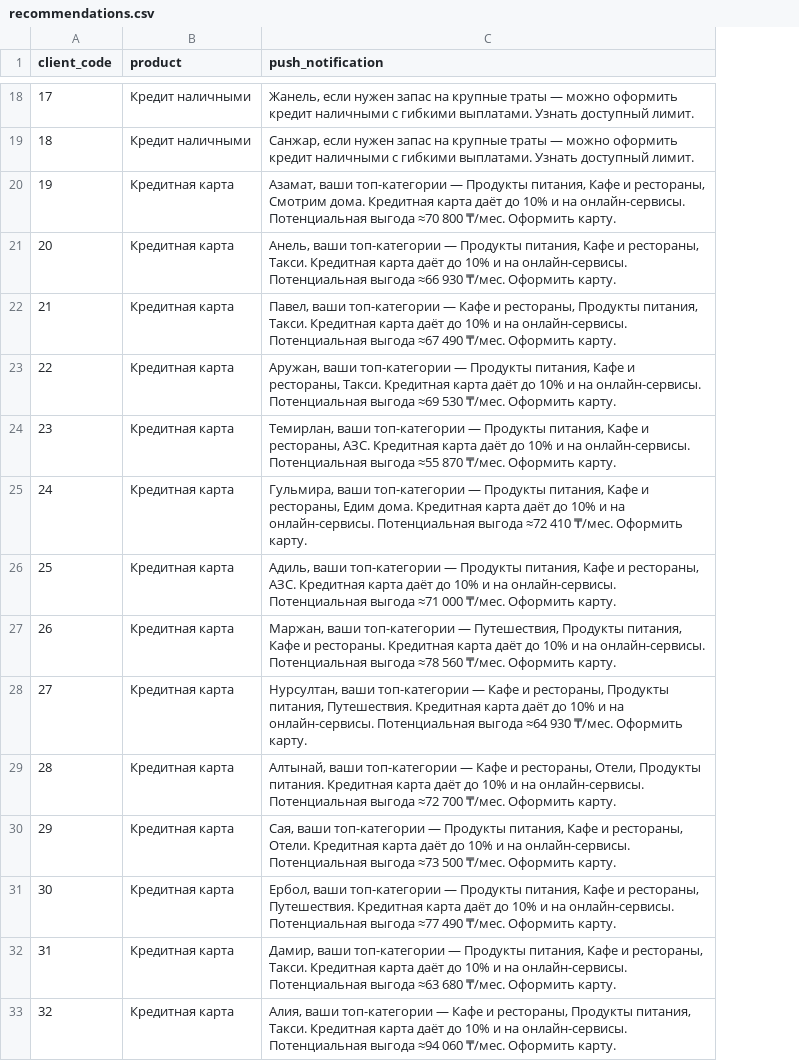
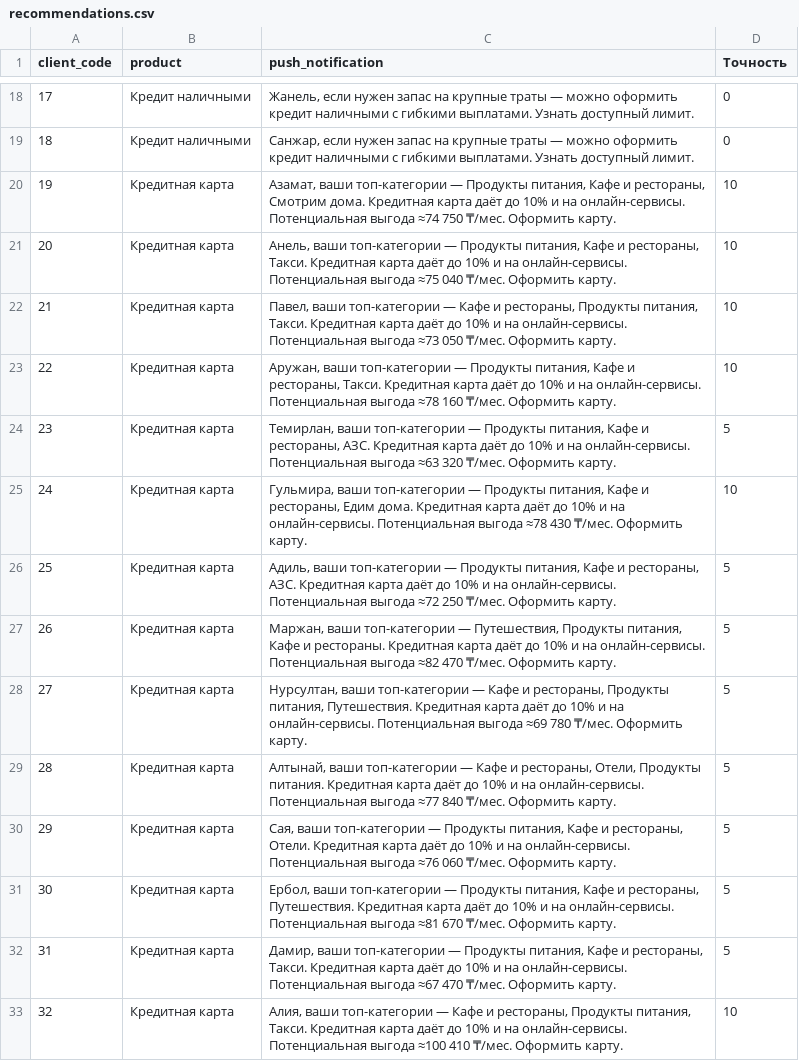
Before and after one commit to rakhimov-me/bcc-GPT-plus, a CSV file: recommendations.csv, drawn as a sheet; only a part is shown, gaps mark what is left out; the diff covers the shown part only; the diff names each change by its address in the sheet, - before the commit and + after, or states it on an @@ line.

```diff
--- a/recommendations.csv
+++ b/recommendations.csv
+column D (Точность), rows 18-33: 0 | 0 | 10 | 10 | 10 | 10 | 5 | 10 | 5 | 5 | 5 | 5 | 5 | 5 | 5 | 10
-C20 (push_notification): …Потенциальная выгода ≈70 800 ₸/мес. Оформить…
+C20 (push_notification): …Потенциальная выгода ≈74 750 ₸/мес. Оформить…
-C21 (push_notification): …Потенциальная выгода ≈66 930 ₸/мес. Оформить…
+C21 (push_notification): …Потенциальная выгода ≈75 040 ₸/мес. Оформить…
-C22 (push_notification): …Потенциальная выгода ≈67 490 ₸/мес. Оформить…
+C22 (push_notification): …Потенциальная выгода ≈73 050 ₸/мес. Оформить…
-C23 (push_notification): …Потенциальная выгода ≈69 530 ₸/мес. Оформить…
+C23 (push_notification): …Потенциальная выгода ≈78 160 ₸/мес. Оформить…
-C24 (push_notification): …Потенциальная выгода ≈55 870 ₸/мес. Оформить…
+C24 (push_notification): …Потенциальная выгода ≈63 320 ₸/мес. Оформить…
-C25 (push_notification): …Потенциальная выгода ≈72 410 ₸/мес. Оформить…
+C25 (push_notification): …Потенциальная выгода ≈78 430 ₸/мес. Оформить…
-C26 (push_notification): …Потенциальная выгода ≈71 000 ₸/мес. Оформить…
+C26 (push_notification): …Потенциальная выгода ≈72 250 ₸/мес. Оформить…
-C27 (push_notification): …Потенциальная выгода ≈78 560 ₸/мес. Оформить…
+C27 (push_notification): …Потенциальная выгода ≈82 470 ₸/мес. Оформить…
-C28 (push_notification): …Потенциальная выгода ≈64 930 ₸/мес. Оформить…
+C28 (push_notification): …Потенциальная выгода ≈69 780 ₸/мес. Оформить…
-C29 (push_notification): …Потенциальная выгода ≈72 700 ₸/мес. Оформить…
+C29 (push_notification): …Потенциальная выгода ≈77 840 ₸/мес. Оформить…
-C30 (push_notification): …Потенциальная выгода ≈73 500 ₸/мес. Оформить…
+C30 (push_notification): …Потенциальная выгода ≈76 060 ₸/мес. Оформить…
-C31 (push_notification): …Потенциальная выгода ≈77 490 ₸/мес. Оформить…
+C31 (push_notification): …Потенциальная выгода ≈81 670 ₸/мес. Оформить…
-C32 (push_notification): …Потенциальная выгода ≈63 680 ₸/мес. Оформить…
+C32 (push_notification): …Потенциальная выгода ≈67 470 ₸/мес. Оформить…
-C33 (push_notification): …Потенциальная выгода ≈94 060 ₸/мес. Оформить…
+C33 (push_notification): …Потенциальная выгода ≈100 410 ₸/мес. Оформить…
```
Also changed, not shown: 39 edited cells elsewhere in this file, top4_debug.csv, 3 other files.
